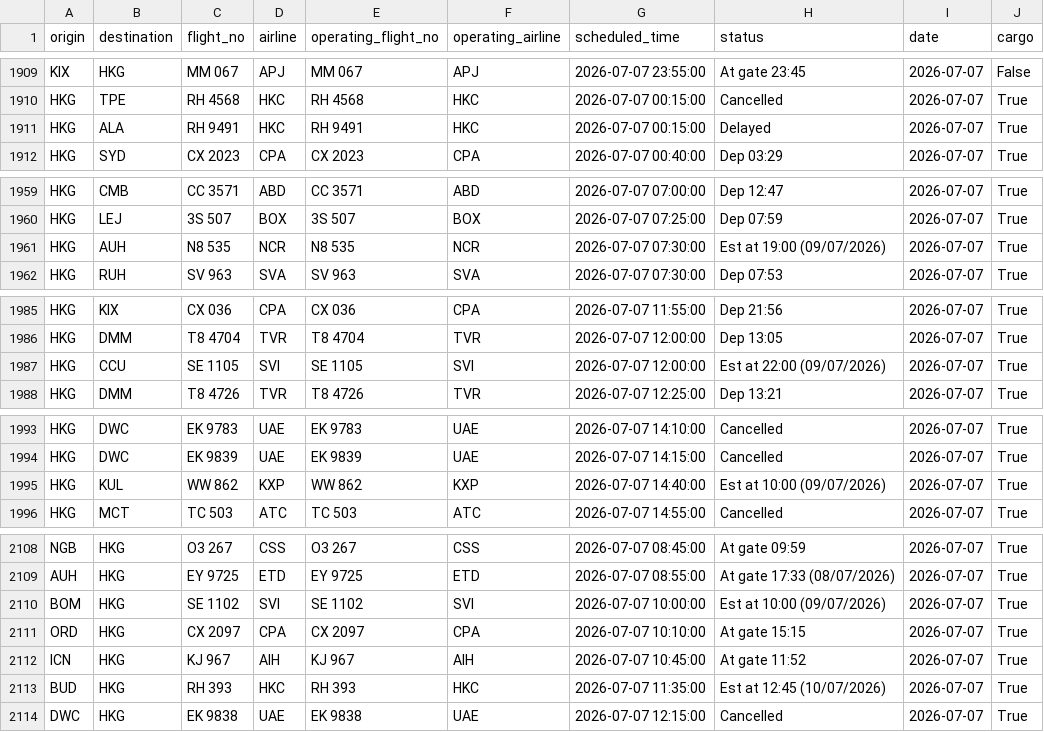
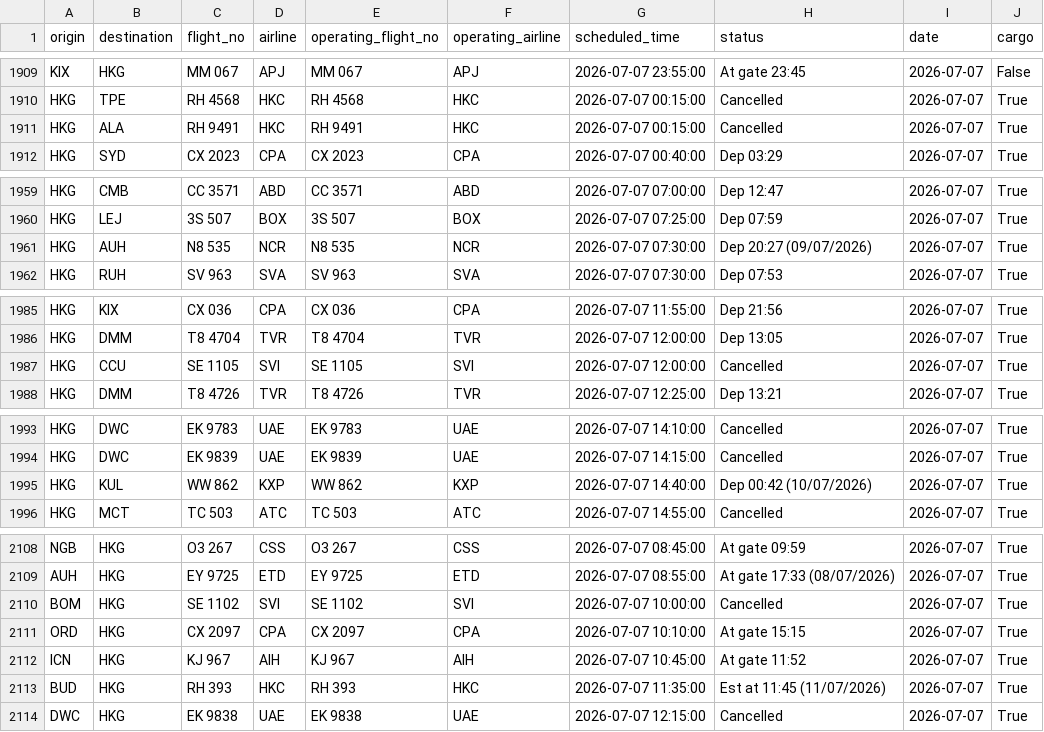
Before and after one commit to linlaurent/flyghts, a CSV file: data/hkg/2026-07-07.csv, drawn as a sheet; only a part is shown, gaps mark what is left out; the diff covers the shown part only.

```diff
--- a/data/hkg/2026-07-07.csv
+++ b/data/hkg/2026-07-07.csv
@@ -1910,3 +1910,3 @@ KIX,HKG,MM 067,APJ,MM 067,APJ,2026-07-07 23:55:00,At gate 23:45,2026-07-07,False
 HKG,TPE,RH 4568,HKC,RH 4568,HKC,2026-07-07 00:15:00,Cancelled,2026-07-07,True
-HKG,ALA,RH 9491,HKC,RH 9491,HKC,2026-07-07 00:15:00,Delayed,2026-07-07,True
+HKG,ALA,RH 9491,HKC,RH 9491,HKC,2026-07-07 00:15:00,Cancelled,2026-07-07,True
 HKG,SYD,CX 2023,CPA,CX 2023,CPA,2026-07-07 00:40:00,Dep 03:29,2026-07-07,True
@@ -1960,3 +1960,3 @@ HKG,CMB,CC 3571,ABD,CC 3571,ABD,2026-07-07 07:00:00,Dep 12:47,2026-07-07,True
 HKG,LEJ,3S 507,BOX,3S 507,BOX,2026-07-07 07:25:00,Dep 07:59,2026-07-07,True
-HKG,AUH,N8 535,NCR,N8 535,NCR,2026-07-07 07:30:00,Est at 19:00 (09/07/2026),2026-07-07,True
+HKG,AUH,N8 535,NCR,N8 535,NCR,2026-07-07 07:30:00,Dep 20:27 (09/07/2026),2026-07-07,True
 HKG,RUH,SV 963,SVA,SV 963,SVA,2026-07-07 07:30:00,Dep 07:53,2026-07-07,True
@@ -1986,3 +1986,3 @@ HKG,KIX,CX 036,CPA,CX 036,CPA,2026-07-07 11:55:00,Dep 21:56,2026-07-07,True
 HKG,DMM,T8 4704,TVR,T8 4704,TVR,2026-07-07 12:00:00,Dep 13:05,2026-07-07,True
-HKG,CCU,SE 1105,SVI,SE 1105,SVI,2026-07-07 12:00:00,Est at 22:00 (09/07/2026),2026-07-07,True
+HKG,CCU,SE 1105,SVI,SE 1105,SVI,2026-07-07 12:00:00,Cancelled,2026-07-07,True
 HKG,DMM,T8 4726,TVR,T8 4726,TVR,2026-07-07 12:25:00,Dep 13:21,2026-07-07,True
@@ -1994,3 +1994,3 @@ HKG,DWC,EK 9783,UAE,EK 9783,UAE,2026-07-07 14:10:00,Cancelled,2026-07-07,True
 HKG,DWC,EK 9839,UAE,EK 9839,UAE,2026-07-07 14:15:00,Cancelled,2026-07-07,True
-HKG,KUL,WW 862,KXP,WW 862,KXP,2026-07-07 14:40:00,Est at 10:00 (09/07/2026),2026-07-07,True
+HKG,KUL,WW 862,KXP,WW 862,KXP,2026-07-07 14:40:00,Dep 00:42 (10/07/2026),2026-07-07,True
 HKG,MCT,TC 503,ATC,TC 503,ATC,2026-07-07 14:55:00,Cancelled,2026-07-07,True
@@ -2109,6 +2109,6 @@ NGB,HKG,O3 267,CSS,O3 267,CSS,2026-07-07 08:45:00,At gate 09:59,2026-07-07,True
 AUH,HKG,EY 9725,ETD,EY 9725,ETD,2026-07-07 08:55:00,At gate 17:33 (08/07/2026),2026-07-07,True
-BOM,HKG,SE 1102,SVI,SE 1102,SVI,2026-07-07 10:00:00,Est at 10:00 (09/07/2026),2026-07-07,True
+BOM,HKG,SE 1102,SVI,SE 1102,SVI,2026-07-07 10:00:00,Cancelled,2026-07-07,True
 ORD,HKG,CX 2097,CPA,CX 2097,CPA,2026-07-07 10:10:00,At gate 15:15,2026-07-07,True
 ICN,HKG,KJ 967,AIH,KJ 967,AIH,2026-07-07 10:45:00,At gate 11:52,2026-07-07,True
-BUD,HKG,RH 393,HKC,RH 393,HKC,2026-07-07 11:35:00,Est at 12:45 (10/07/2026),2026-07-07,True
+BUD,HKG,RH 393,HKC,RH 393,HKC,2026-07-07 11:35:00,Est at 11:45 (11/07/2026),2026-07-07,True
 DWC,HKG,EK 9838,UAE,EK 9838,UAE,2026-07-07 12:15:00,Cancelled,2026-07-07,True
```
Also changed, not shown: 1 edited cell elsewhere in this file, 1 other file.
